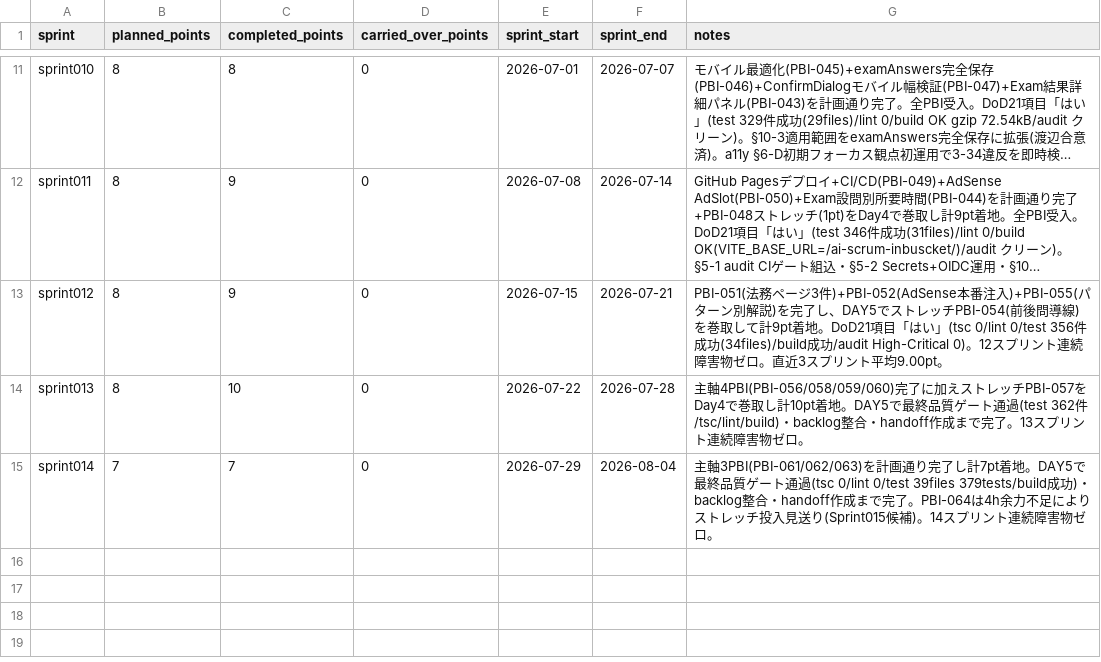
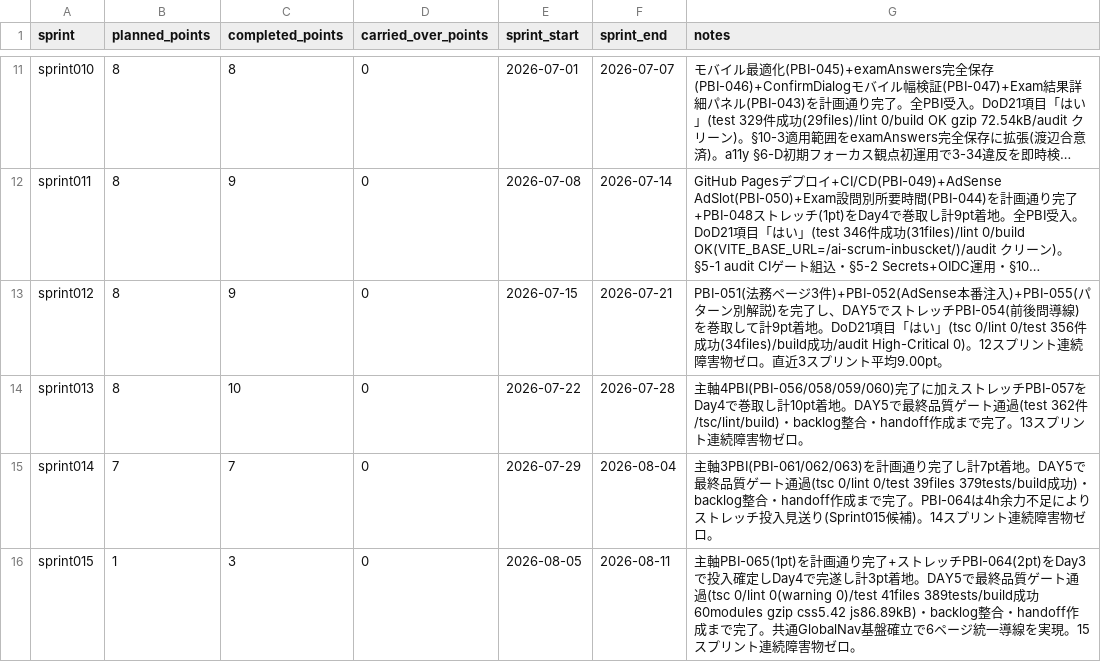
Before and after one commit to mitsuo119/innbuskcet-app, a CSV file: scrum/velocity.csv, drawn as a sheet; only a part is shown, gaps mark what is left out; long unchanged cells end in …; the diff names each change by its address in the sheet, - before the commit and + after, or states it on an @@ line.

```diff
--- a/scrum/velocity.csv
+++ b/scrum/velocity.csv
+row 16: sprint015 | 1 | 3 | 0 | 2026-08-05 | 2026-08-11 | 主軸PBI-065(1pt)を計画通り完了+ストレッチPBI-064(2pt)をDay3で投入確定しDay4で完遂し計3pt着地。DAY5で最終品質ゲート通過(tsc 0/lint 0(warning 0)/test 41files 389tests/build成功 60modules gzip css5.42 js86.89kB)・backlog整合・handoff作成まで完了。共通GlobalNav基盤確立で6ページ統一導線を実現。15スプリント連続障害物ゼロ。
```
Also changed, not shown: scrum/product_backlog.csv, scrum/product_backlog_done.csv, 29 other files.
